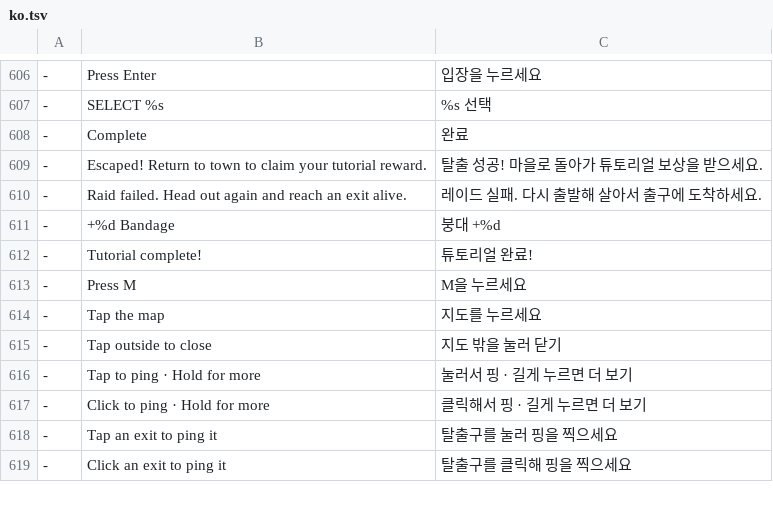
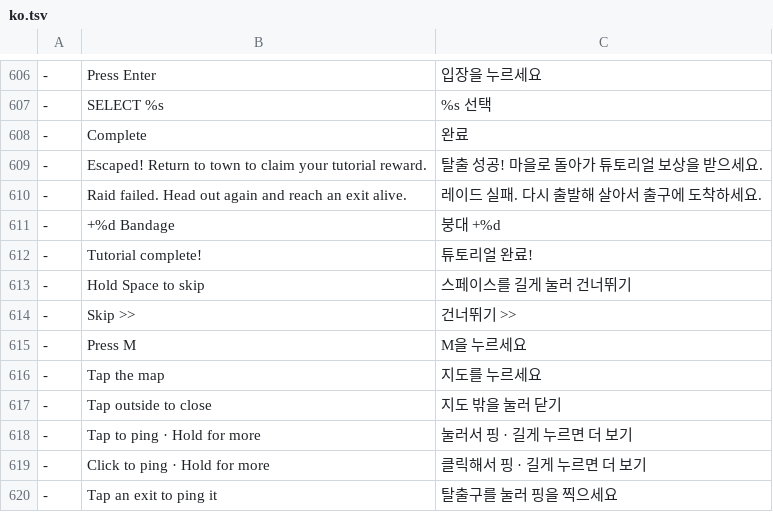
Before and after one commit to 0o0o0o1/Godstyed, a TSV file: scripts/lang/ko.tsv, drawn as a sheet; only a part is shown, gaps mark what is left out; the shorter side is filled out with more unchanged rows.

```diff
--- a/scripts/lang/ko.tsv
+++ b/scripts/lang/ko.tsv
@@ -612,2 +612,4 @@
 - | Tutorial complete! | 튜토리얼 완료!
+- | Hold Space to skip | 스페이스를 길게 눌러 건너뛰기
+- | Skip >> | 건너뛰기 >>
 - | Press M | M을 누르세요
```
Also changed, not shown: 3 other files.
